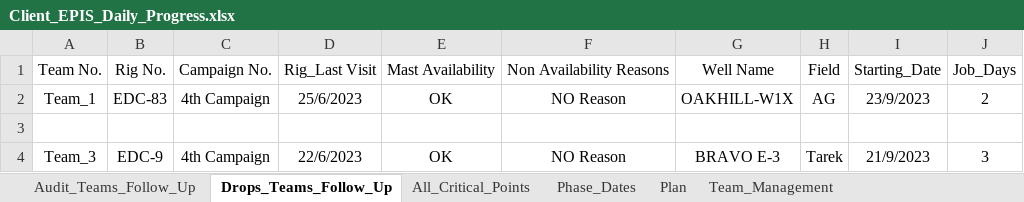
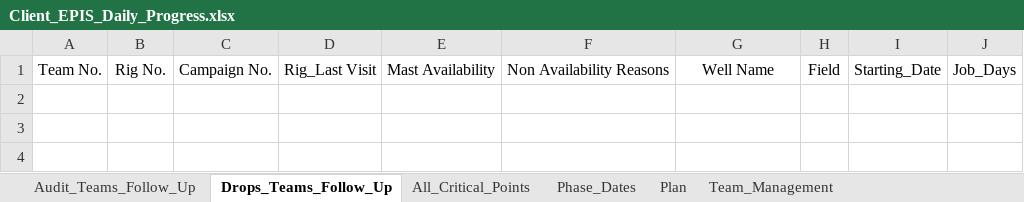
Before and after one commit to EPIS2023/KPC_EPIS_Follow_Up, an Excel workbook: Client_EPIS_Daily_Progress.xlsx, sheet Drops_Teams_Follow_Up, drawn as a sheet; values as stored, in another font and other column widths than the file's, no borders; the diff names each change by its address in the sheet, - before the commit and + after, or states it on an @@ line.

```diff
--- a/Client_EPIS_Daily_Progress.xlsx (sheet Drops_Teams_Follow_Up)
+++ b/Client_EPIS_Daily_Progress.xlsx (sheet Drops_Teams_Follow_Up)
-row 2: Team_1 | EDC-83 | 4th Campaign | 25/6/2023 | OK | NO Reason | OAKHILL-W1X | AG | 23/9/2023 | 2
-row 3: (empty)
-row 4: Team_3 | EDC-9 | 4th Campaign | 22/6/2023 | OK | NO Reason | BRAVO E-3 | Tarek | 21/9/2023 | 3
```
Also changed, not shown: sheet Team_Management.
